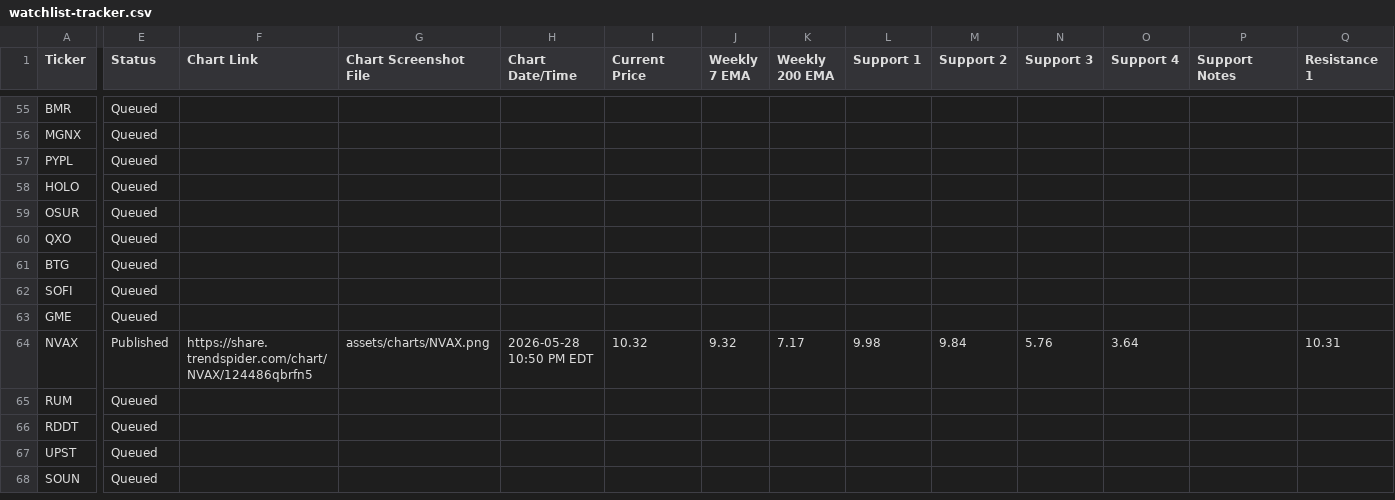
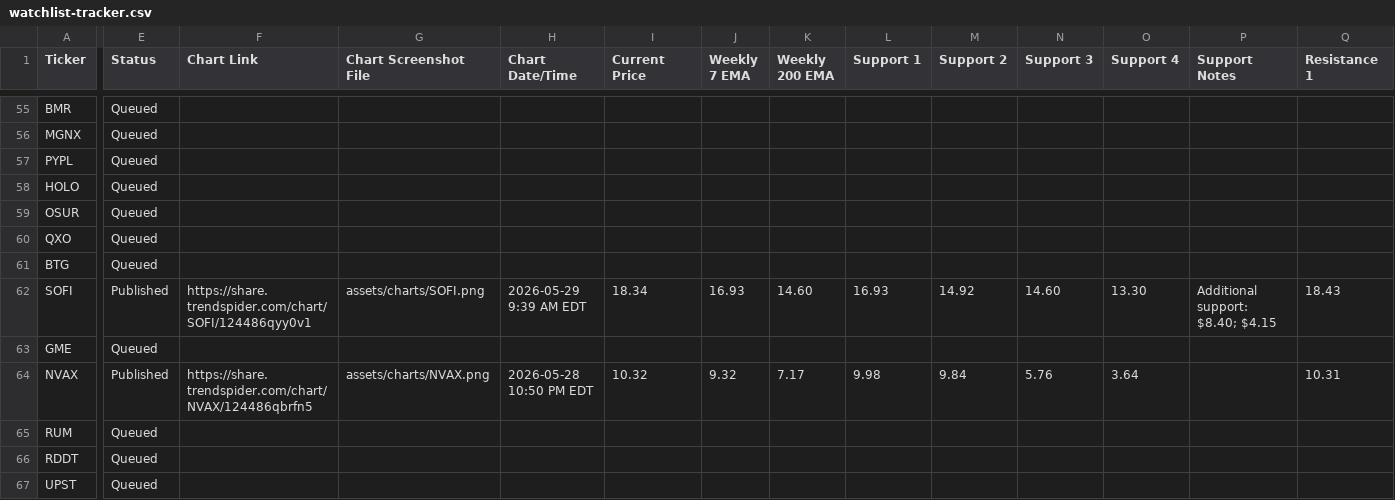
Before and after one commit to naderbot33/chart-champ-portfolio, a CSV file: watchlists/data/watchlist-tracker.csv, drawn as a sheet; only a part is shown, gaps mark what is left out; the shorter side is filled out with more unchanged rows; the diff covers the shown part only; the diff names each change by its address in the sheet, - before the commit and + after, or states it on an @@ line.

```diff
--- a/watchlists/data/watchlist-tracker.csv
+++ b/watchlists/data/watchlist-tracker.csv
-E62 (Status): Queued
+E62 (Status): Published
-F62 (Chart Link): (empty)
+F62 (Chart Link): https://share.trendspider.com/chart/SOFI/124486qyy0v1
-G62 (Chart Screenshot File): (empty)
+G62 (Chart Screenshot File): assets/charts/SOFI.png
-H62 (Chart Date/Time): (empty)
+H62 (Chart Date/Time): 2026-05-29 9:39 AM EDT
-I62 (Current Price): (empty)
+I62 (Current Price): 18.34
-J62 (Weekly 7 EMA): (empty)
+J62 (Weekly 7 EMA): 16.93
-K62 (Weekly 200 EMA): (empty)
+K62 (Weekly 200 EMA): 14.60
-L62 (Support 1): (empty)
+L62 (Support 1): 16.93
-M62 (Support 2): (empty)
+M62 (Support 2): 14.92
-N62 (Support 3): (empty)
+N62 (Support 3): 14.60
-O62 (Support 4): (empty)
+O62 (Support 4): 13.30
-P62 (Support Notes): (empty)
+P62 (Support Notes): Additional support: $8.40; $4.15
-Q62 (Resistance 1): (empty)
+Q62 (Resistance 1): 18.43
```
Also changed, not shown: 10 edited cells elsewhere in this file, 2 other files.
